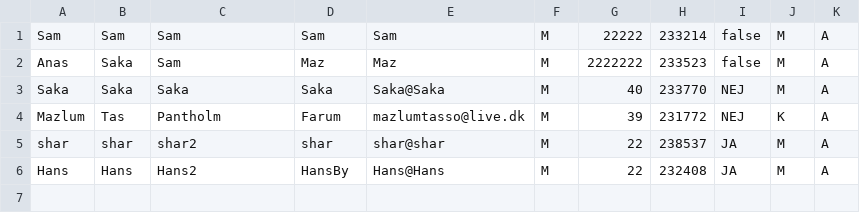
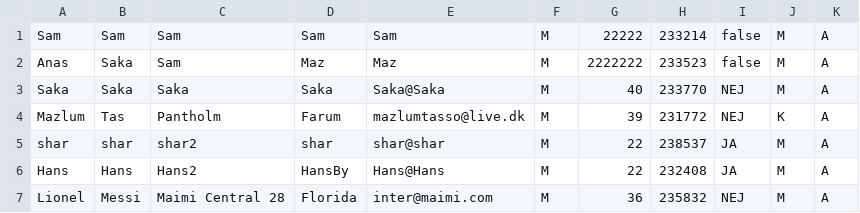
Before and after one commit to maztas-tech/Delfin, a CSV file: Medlemsregister.csv, drawn as a sheet.

Commit message:
Medlemmer bliver printet ud på 2 forskellige måder

```diff
--- a/Medlemsregister.csv
+++ b/Medlemsregister.csv
@@ -6 +6,2 @@ shar;shar;shar2;shar;shar@shar;M;22;238537;JA;M;A
 Hans;Hans;Hans2;HansBy;Hans@Hans;M;22;232408;JA;M;A
+Lionel;Messi;Maimi Central 28;Florida;inter@maimi.com;M;36;235832;NEJ;M;A
```
